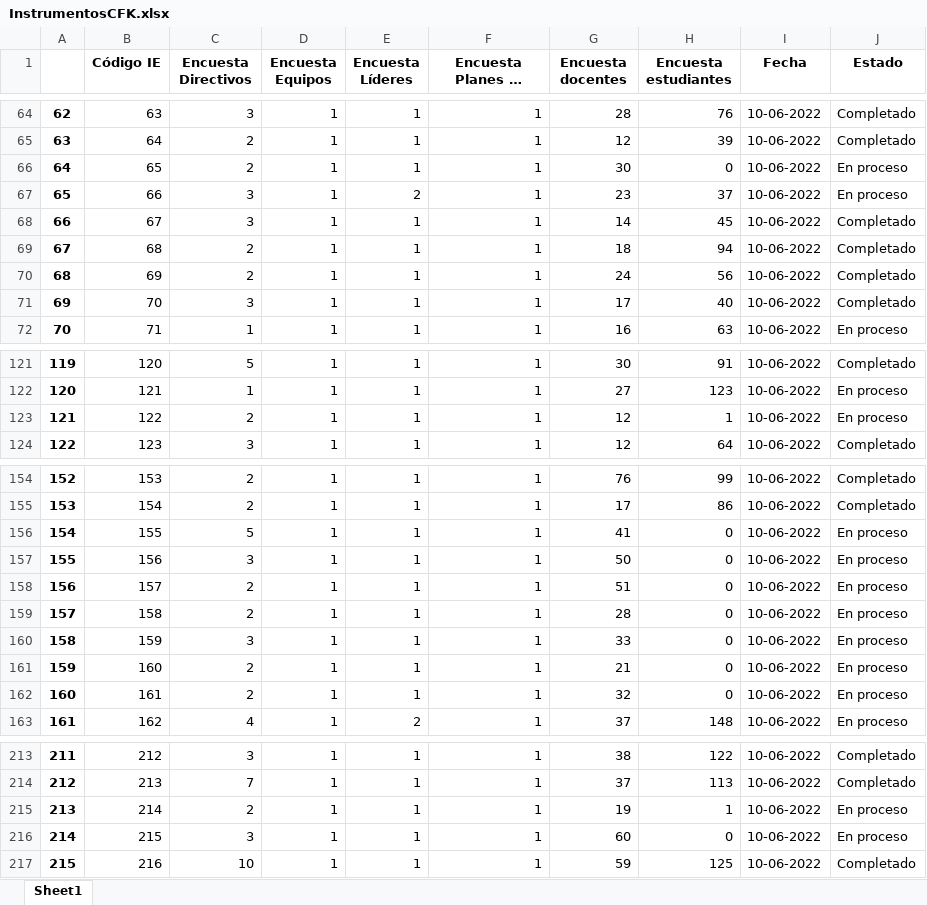
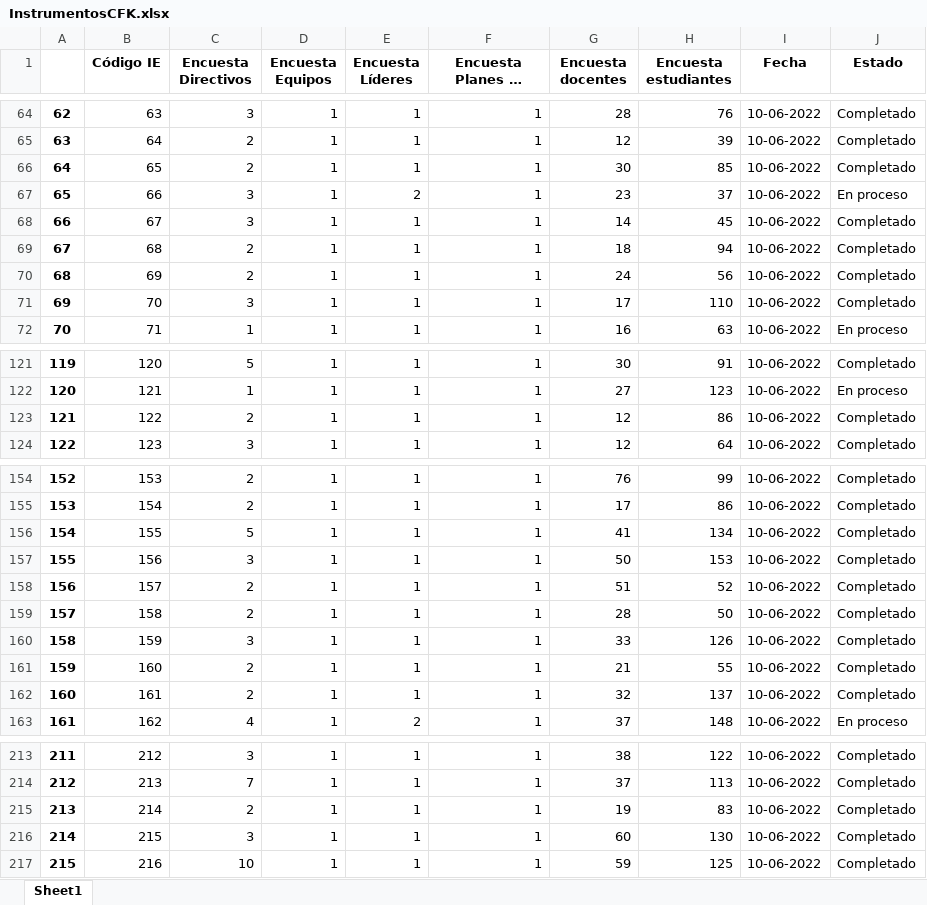
Before and after one commit to Grupo-Informatica-Educativa/CFK2022, an Excel workbook: data/descargables/InstrumentosCFK.xlsx, sheet Sheet1, drawn as a sheet; only a part is shown, gaps mark what is left out; long unchanged cells end in …; values as stored, in another font and other column widths than the file's, no borders; the diff covers the shown part only; the diff names each change by its address in the sheet, - before the commit and + after, or states it on an @@ line.

```diff
--- a/data/descargables/InstrumentosCFK.xlsx (sheet Sheet1)
+++ b/data/descargables/InstrumentosCFK.xlsx (sheet Sheet1)
-H66 (Encuesta estudiantes): 0
+H66 (Encuesta estudiantes): 85
-J66 (Estado): En proceso
+J66 (Estado): Completado
-H71 (Encuesta estudiantes): 40
+H71 (Encuesta estudiantes): 110
-H123 (Encuesta estudiantes): 1
+H123 (Encuesta estudiantes): 86
-J123 (Estado): En proceso
+J123 (Estado): Completado
-H156 (Encuesta estudiantes): 0
+H156 (Encuesta estudiantes): 134
-J156:J162 (Estado): En proceso
+J156:J162 (Estado): Completado
-H157 (Encuesta estudiantes): 0
+H157 (Encuesta estudiantes): 153
-H158 (Encuesta estudiantes): 0
+H158 (Encuesta estudiantes): 52
-H159 (Encuesta estudiantes): 0
+H159 (Encuesta estudiantes): 50
-H160 (Encuesta estudiantes): 0
+H160 (Encuesta estudiantes): 126
-H161 (Encuesta estudiantes): 0
+H161 (Encuesta estudiantes): 55
-H162 (Encuesta estudiantes): 0
+H162 (Encuesta estudiantes): 137
-H215 (Encuesta estudiantes): 1
+H215 (Encuesta estudiantes): 83
-J215:J216 (Estado): En proceso
+J215:J216 (Estado): Completado
-H216 (Encuesta estudiantes): 0
+H216 (Encuesta estudiantes): 130
```
Also changed, not shown: 2 edited cells elsewhere in this sheet, data/descargables/Instrumentos_DetalleCFK.xlsx, utils/cleaners/bot/eliminados/Eliminados_estudiantes.xlsx, 5 other files.
